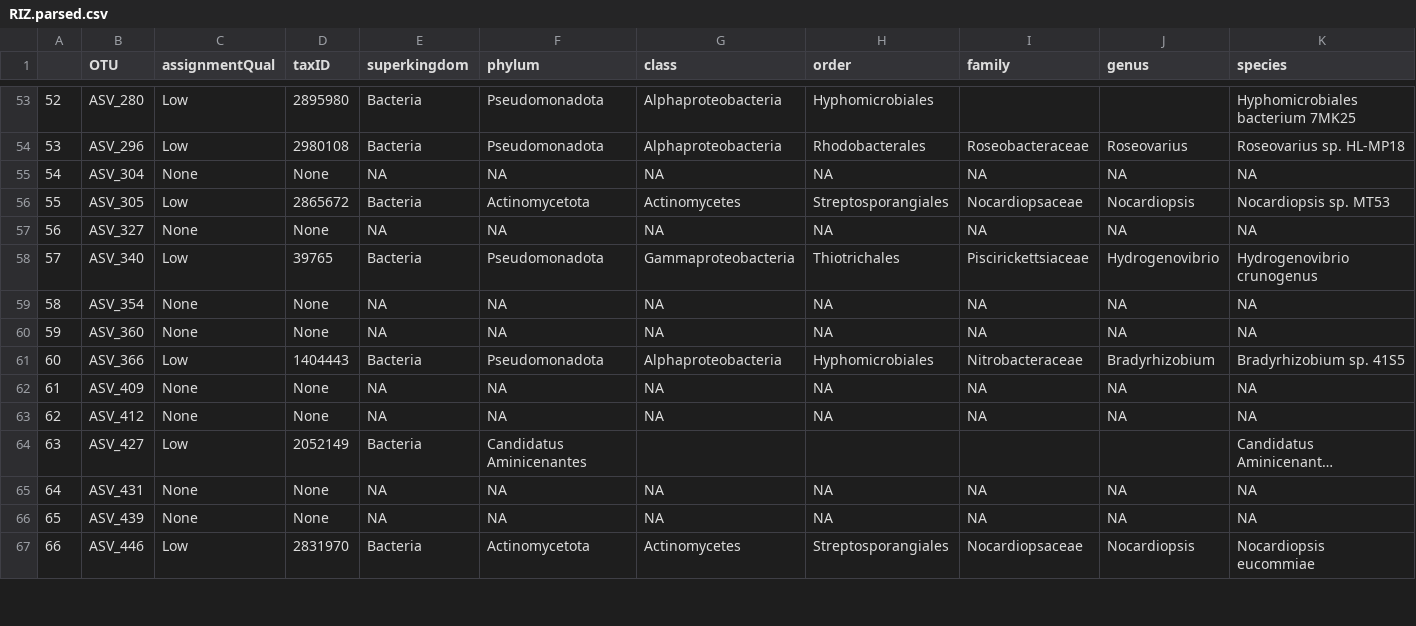
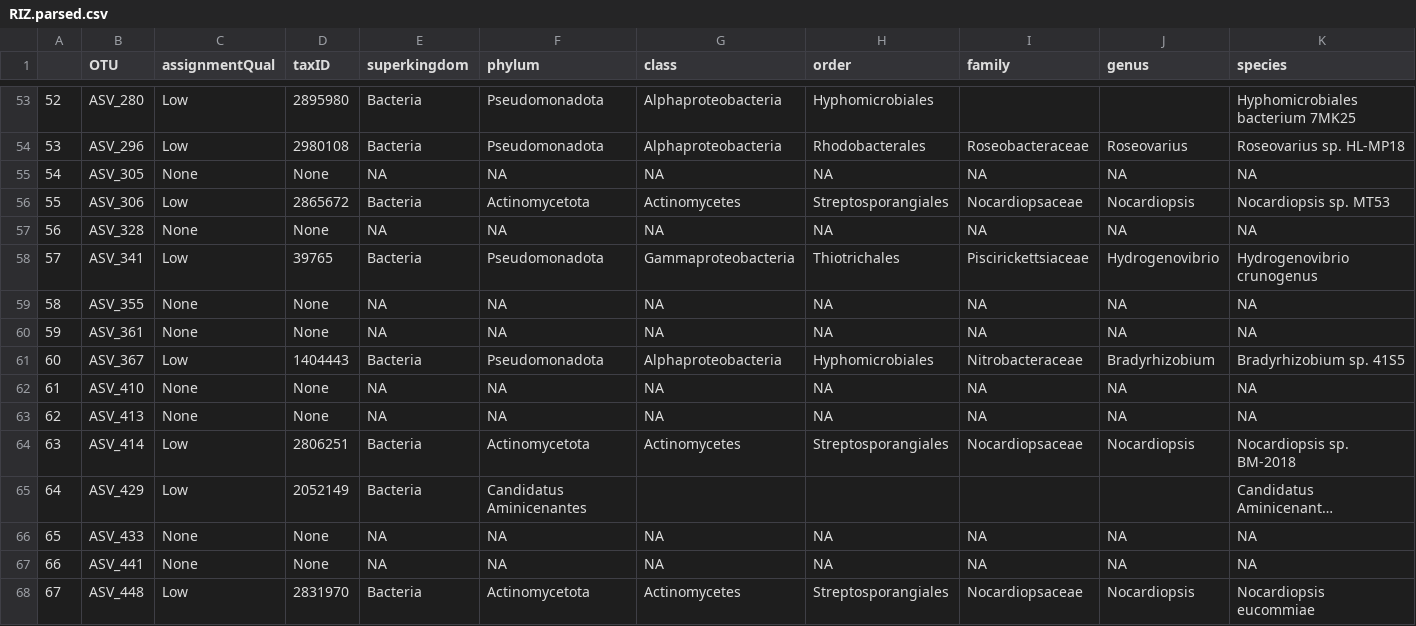
Before and after one commit to leholman/SC.SkagerrakMTB, a CSV file: taxonomy/RIZ.parsed.csv, drawn as a sheet; only a part is shown, gaps mark what is left out; long unchanged cells end in …; addresses are those after the commit; the diff covers the shown part only; the diff names each change by its address in the sheet, - before the commit and + after, or states it on an @@ line.

```diff
--- a/taxonomy/RIZ.parsed.csv
+++ b/taxonomy/RIZ.parsed.csv
-B55 (OTU): ASV_304
+B55 (OTU): ASV_305
-B56 (OTU): ASV_305
+B56 (OTU): ASV_306
-B57 (OTU): ASV_327
+B57 (OTU): ASV_328
-B58 (OTU): ASV_340
+B58 (OTU): ASV_341
-B59 (OTU): ASV_354
+B59 (OTU): ASV_355
-B60 (OTU): ASV_360
+B60 (OTU): ASV_361
-B61 (OTU): ASV_366
+B61 (OTU): ASV_367
-B62 (OTU): ASV_409
+B62 (OTU): ASV_410
-B63 (OTU): ASV_412
+B63 (OTU): ASV_413
+row 64: 63 | ASV_414 | Low | 2806251 | Bacteria | Actinomycetota | Actinomycetes | Streptosporangiales | Nocardiopsaceae | Nocardiopsis | Nocardiopsis sp. BM-2018
@@ column A renumbered from row 65 down @@
-B65 (OTU): ASV_427
+B65 (OTU): ASV_429
-B66 (OTU): ASV_431
+B66 (OTU): ASV_433
-B67 (OTU): ASV_439
+B67 (OTU): ASV_441
-B68 (OTU): ASV_446
+B68 (OTU): ASV_448
```
Also changed, not shown: 26 edited cells elsewhere in this file, taxonomy/EUK.parsed.csv, 26 other files.
